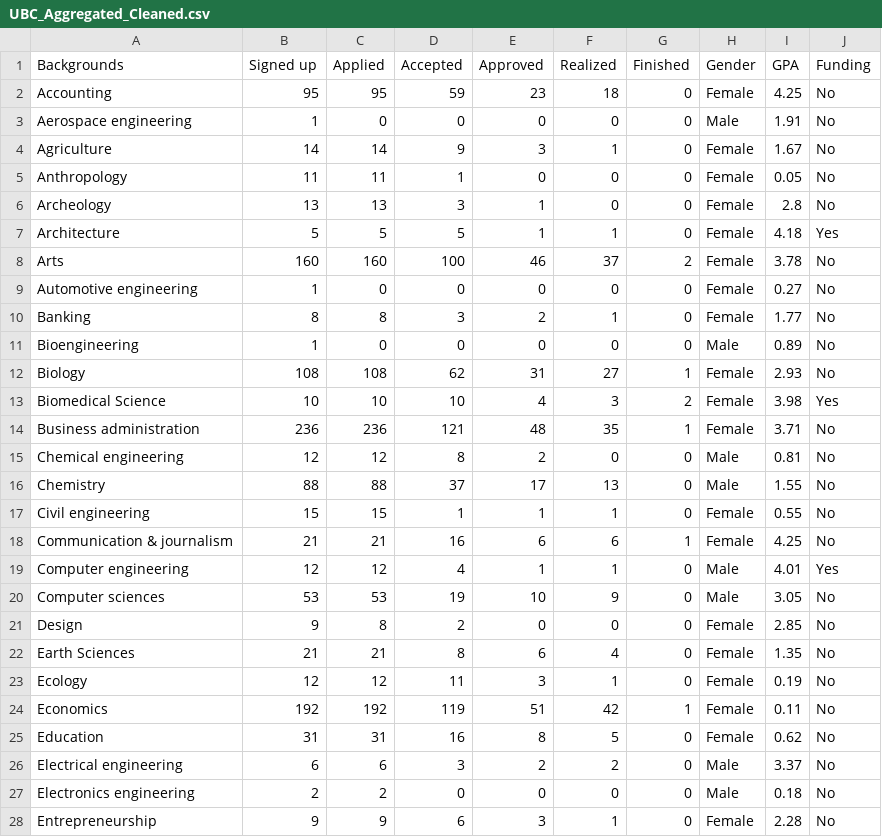
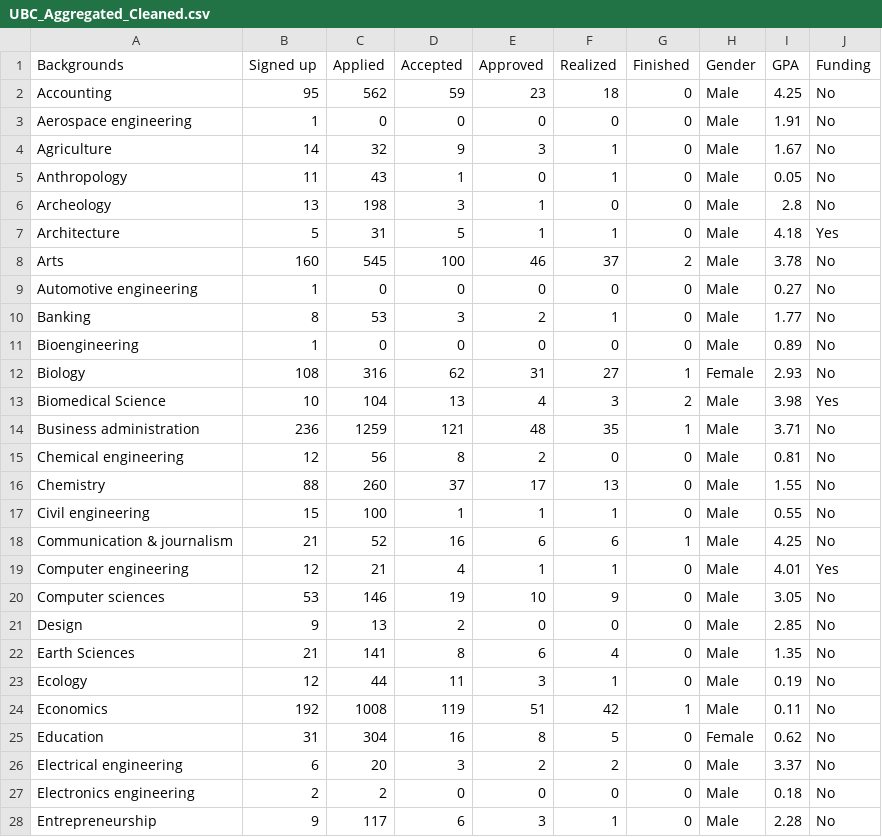
Before and after one commit to chitranshmotwani/The-Missing-Links, a CSV file: data/cleaned/UBC_Aggregated_Cleaned.csv, drawn as a sheet; only a part is shown; the diff covers the shown part only.

```diff
--- a/data/cleaned/UBC_Aggregated_Cleaned.csv
+++ b/data/cleaned/UBC_Aggregated_Cleaned.csv
@@ -1,28 +1,28 @@
 Backgrounds,Signed up,Applied,Accepted,Approved,Realized,Finished,Gender,GPA,Funding
-Accounting,95,95,59,23,18,0,Female,4.25,No
+Accounting,95,562,59,23,18,0,Male,4.25,No
 Aerospace engineering,1,0,0,0,0,0,Male,1.91,No
-Agriculture,14,14,9,3,1,0,Female,1.67,No
-Anthropology,11,11,1,0,0,0,Female,0.05,No
-Archeology,13,13,3,1,0,0,Female,2.8,No
-Architecture,5,5,5,1,1,0,Female,4.18,Yes
-Arts,160,160,100,46,37,2,Female,3.78,No
-Automotive engineering,1,0,0,0,0,0,Female,0.27,No
-Banking,8,8,3,2,1,0,Female,1.77,No
+Agriculture,14,32,9,3,1,0,Male,1.67,No
+Anthropology,11,43,1,0,1,0,Male,0.05,No
+Archeology,13,198,3,1,0,0,Male,2.8,No
+Architecture,5,31,5,1,1,0,Male,4.18,Yes
+Arts,160,545,100,46,37,2,Male,3.78,No
+Automotive engineering,1,0,0,0,0,0,Male,0.27,No
+Banking,8,53,3,2,1,0,Male,1.77,No
 Bioengineering,1,0,0,0,0,0,Male,0.89,No
-Biology,108,108,62,31,27,1,Female,2.93,No
-Biomedical Science,10,10,10,4,3,2,Female,3.98,Yes
-Business administration,236,236,121,48,35,1,Female,3.71,No
-Chemical engineering,12,12,8,2,0,0,Male,0.81,No
-Chemistry,88,88,37,17,13,0,Male,1.55,No
-Civil engineering,15,15,1,1,1,0,Female,0.55,No
-Communication & journalism,21,21,16,6,6,1,Female,4.25,No
-Computer engineering,12,12,4,1,1,0,Male,4.01,Yes
-Computer sciences,53,53,19,10,9,0,Male,3.05,No
-Design,9,8,2,0,0,0,Female,2.85,No
-Earth Sciences,21,21,8,6,4,0,Female,1.35,No
-Ecology,12,12,11,3,1,0,Female,0.19,No
-Economics,192,192,119,51,42,1,Female,0.11,No
-Education,31,31,16,8,5,0,Female,0.62,No
-Electrical engineering,6,6,3,2,2,0,Male,3.37,No
+Biology,108,316,62,31,27,1,Female,2.93,No
+Biomedical Science,10,104,13,4,3,2,Male,3.98,Yes
+Business administration,236,1259,121,48,35,1,Male,3.71,No
+Chemical engineering,12,56,8,2,0,0,Male,0.81,No
+Chemistry,88,260,37,17,13,0,Male,1.55,No
+Civil engineering,15,100,1,1,1,0,Male,0.55,No
+Communication & journalism,21,52,16,6,6,1,Male,4.25,No
+Computer engineering,12,21,4,1,1,0,Male,4.01,Yes
+Computer sciences,53,146,19,10,9,0,Male,3.05,No
+Design,9,13,2,0,0,0,Male,2.85,No
+Earth Sciences,21,141,8,6,4,0,Male,1.35,No
+Ecology,12,44,11,3,1,0,Male,0.19,No
+Economics,192,1008,119,51,42,1,Male,0.11,No
+Education,31,304,16,8,5,0,Female,0.62,No
+Electrical engineering,6,20,3,2,2,0,Male,3.37,No
 Electronics engineering,2,2,0,0,0,0,Male,0.18,No
-Entrepreneurship,9,9,6,3,1,0,Female,2.28,No
+Entrepreneurship,9,117,6,3,1,0,Male,2.28,No
```
Also changed, not shown: 57 edited cells elsewhere in this file, data/cleaned/SFU_Aggregated_Cleaned.csv.
